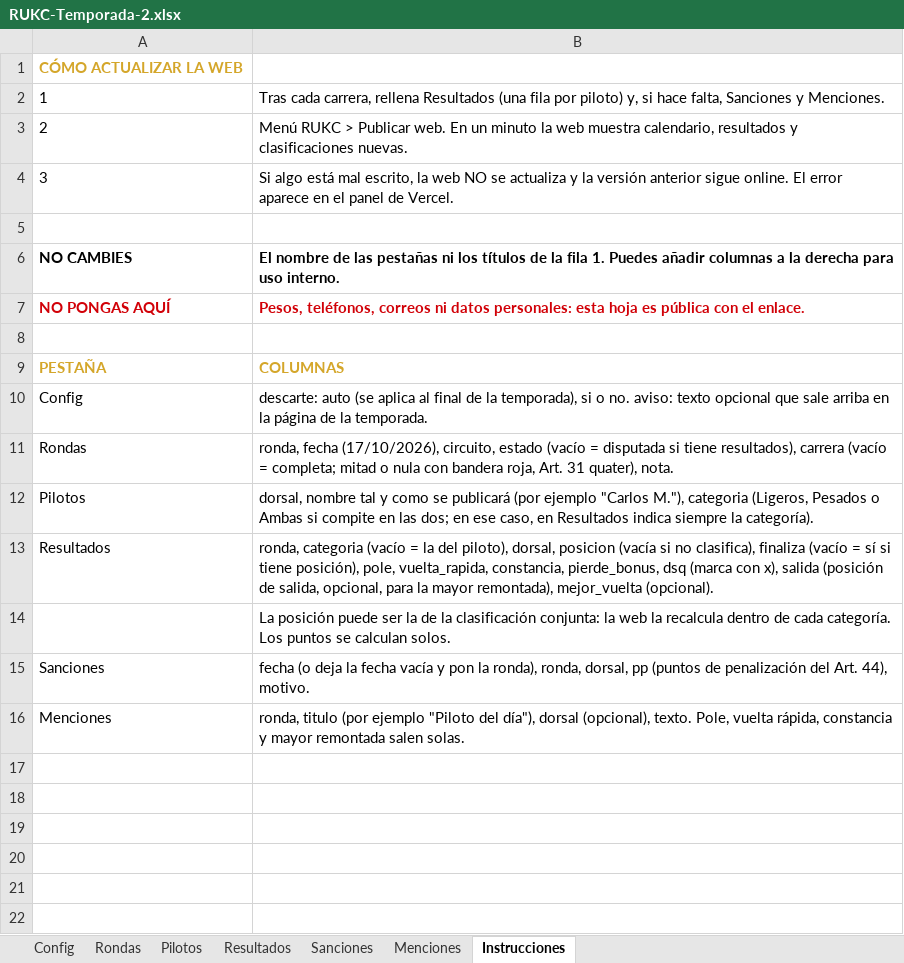
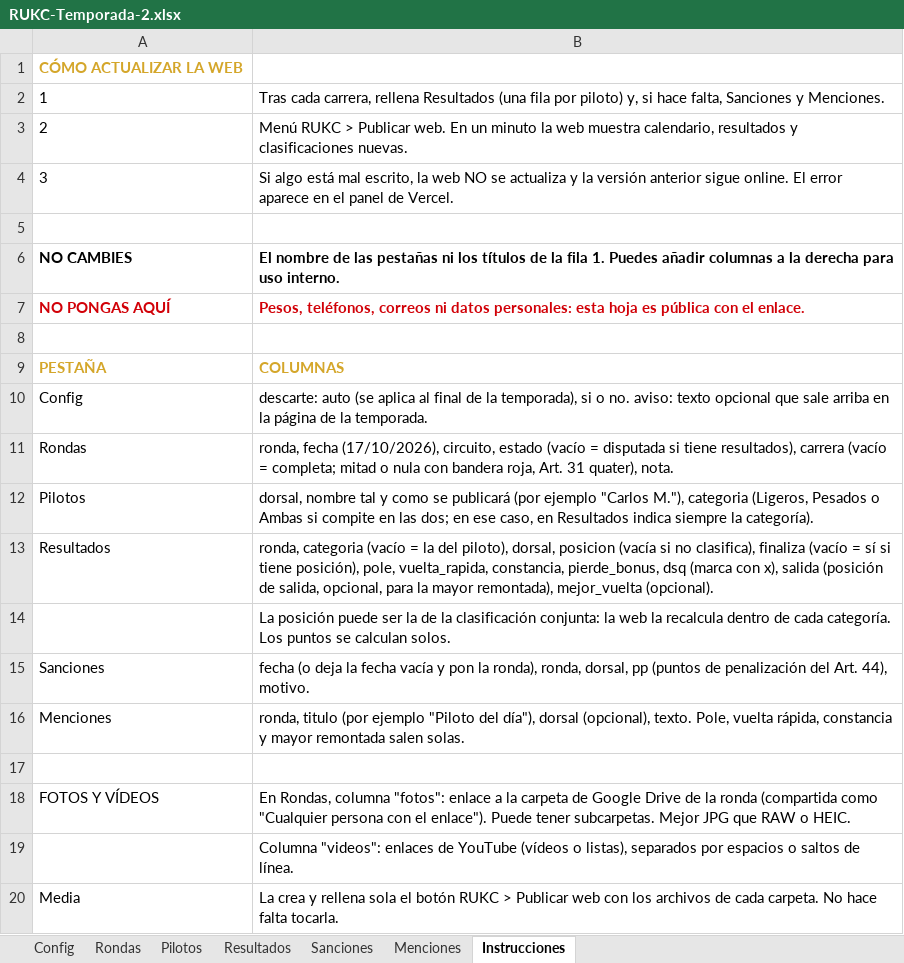
Before and after one commit to JuanAntonioPepillo69/RUKC, an Excel workbook: tools/sheet/RUKC-Temporada-2.xlsx, sheet Instrucciones, drawn as a sheet; values as stored, in another font and other column widths than the file's, no borders; the diff names each change by its address in the sheet, - before the commit and + after, or states it on an @@ line.

```diff
--- a/tools/sheet/RUKC-Temporada-2.xlsx (sheet Instrucciones)
+++ b/tools/sheet/RUKC-Temporada-2.xlsx (sheet Instrucciones)
+row 17: (empty)
+row 18: FOTOS Y VÍDEOS | En Rondas, columna "fotos": enlace a la carpeta de Google Drive de la ronda (compartida como "Cualquier persona con el enlace"). Puede tener subcarpetas. Mejor JPG que RAW o HEIC.
+row 19:  | Columna "videos": enlaces de YouTube (vídeos o listas), separados por espacios o saltos de línea.
+row 20: Media | La crea y rellena sola el botón RUKC > Publicar web con los archivos de cada carpeta. No hace falta tocarla.
```
Also changed, not shown: sheet Rondas, 9 other files.
